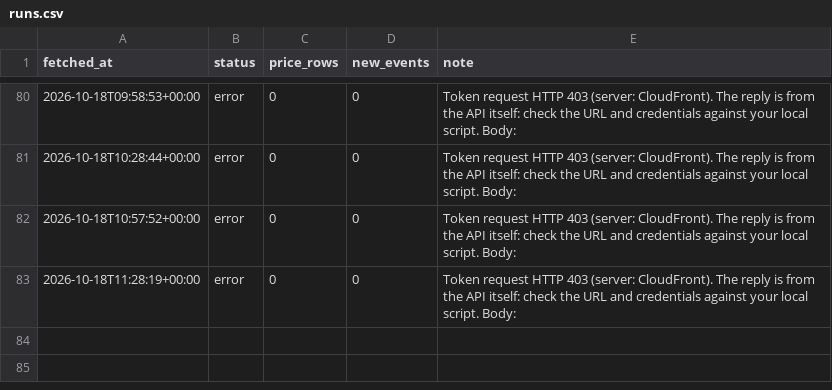
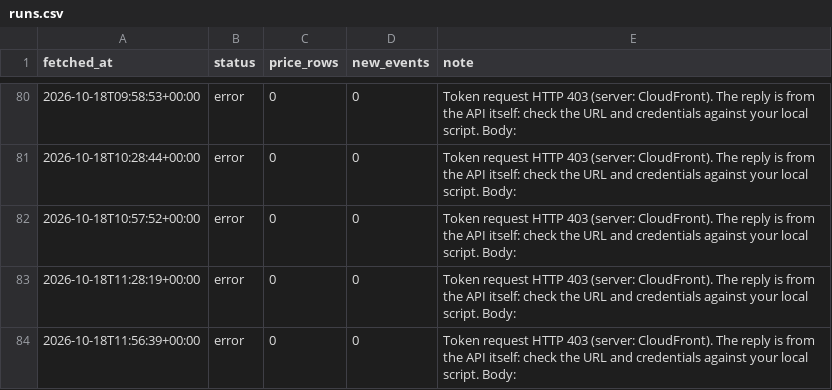
Before and after one commit to billylaight/billy-fuel-thing, a CSV file: data/runs.csv, drawn as a sheet; only a part is shown, gaps mark what is left out; the diff names each change by its address in the sheet, - before the commit and + after, or states it on an @@ line.

Commit message:
Fuel data 2026-10-18T11:56Z

```diff
--- a/data/runs.csv
+++ b/data/runs.csv
+row 84: 2026-10-18T11:56:39+00:00 | error | 0 | 0 | Token request HTTP 403 (server: CloudFront). The reply is from the API itself: check the URL and credentials against your local script. Body:
```
